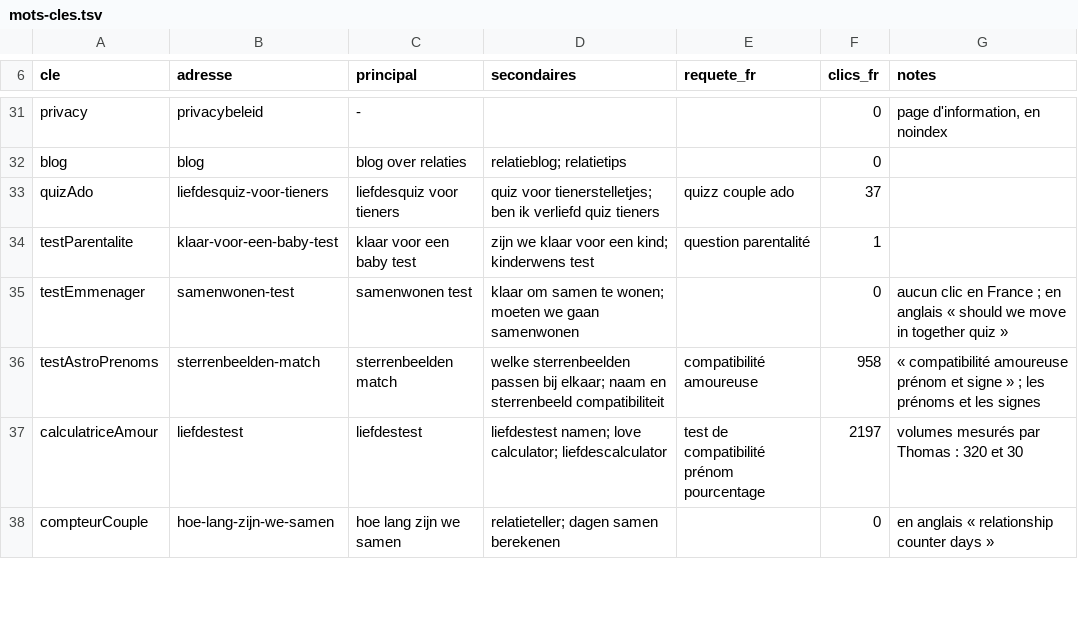
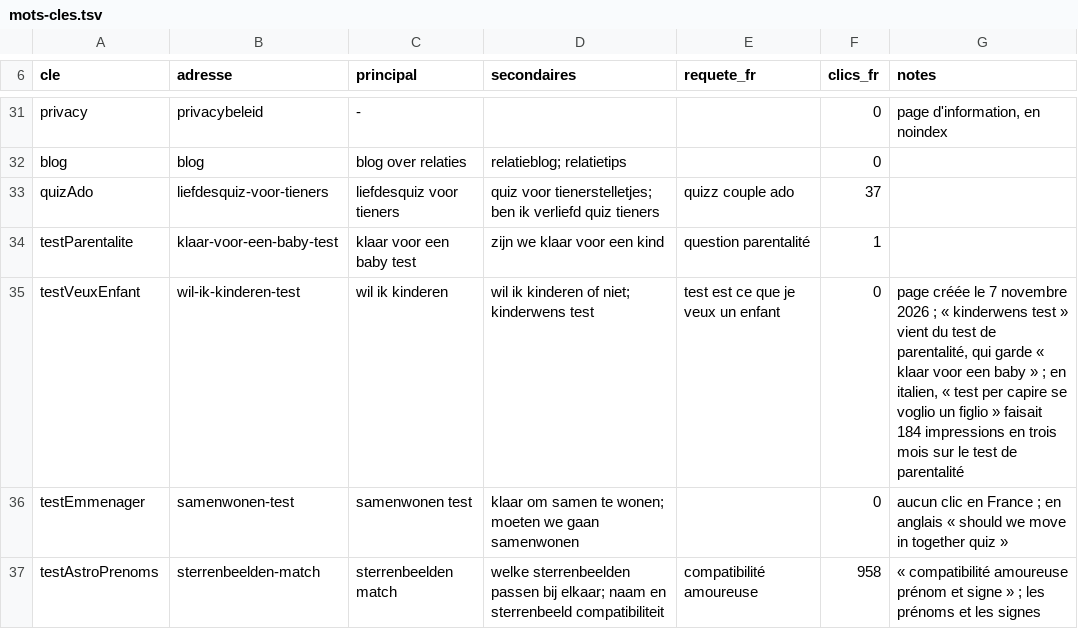
Before and after one commit to TotoSEO/quiz-couple-dev, a TSV file: docs/langues/nl/mots-cles.tsv, drawn as a sheet; only a part is shown, gaps mark what is left out; the shorter side is filled out with more unchanged rows.

```diff
--- a/docs/langues/nl/mots-cles.tsv
+++ b/docs/langues/nl/mots-cles.tsv
@@ -33,3 +33,4 @@ blog	blog	blog over relaties	relatieblog; relatietips		0
 quizAdo	liefdesquiz-voor-tieners	liefdesquiz voor tieners	quiz voor tienerstelletjes; ben ik verliefd quiz tieners	quizz couple ado	37	
-testParentalite	klaar-voor-een-baby-test	klaar voor een baby test	zijn we klaar voor een kind; kinderwens test	question parentalité	1	
+testParentalite	klaar-voor-een-baby-test	klaar voor een baby test	zijn we klaar voor een kind	question parentalité	1
+testVeuxEnfant	wil-ik-kinderen-test	wil ik kinderen	wil ik kinderen of niet; kinderwens test	test est ce que je veux un enfant	0	page créée le 7 novembre 2026 ; « kinderwens test » vient du test de parentalité, qui garde « klaar voor een baby » ; en italien, « test per capire se voglio un figlio » faisait 184 impressions en trois mois sur le test de parentalité	
 testEmmenager	samenwonen-test	samenwonen test	klaar om samen te wonen; moeten we gaan samenwonen		0	aucun clic en France ; en anglais « should we move in together quiz »
```
Also changed, not shown: 51 other files.
